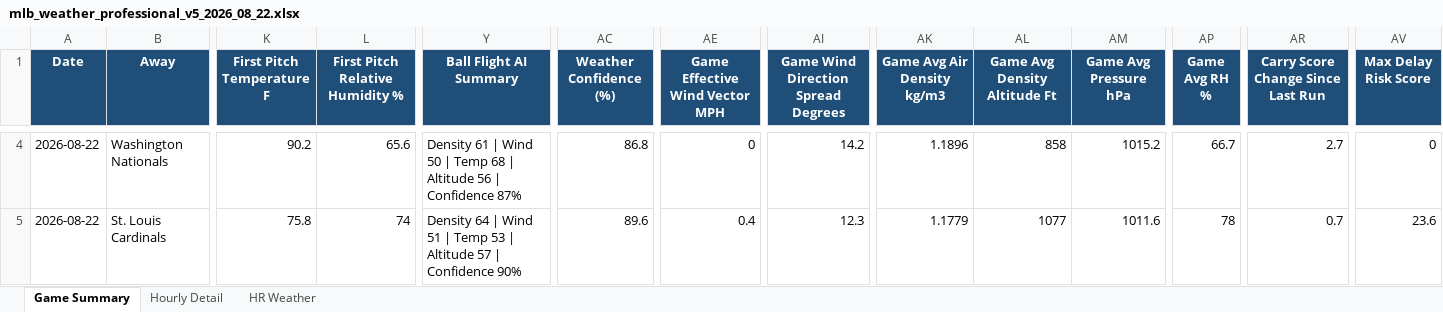
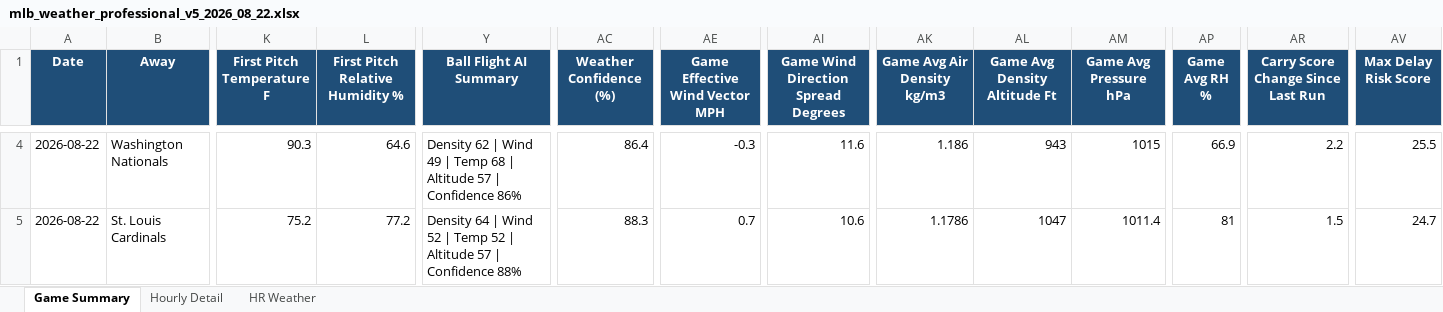
Before and after one commit to pzbaseball/mlb-site-data, an Excel workbook: mlb_weather_professional_v5_2026_08_22.xlsx, sheet Game Summary, drawn as a sheet; only a part is shown, gaps mark what is left out; values as stored, in another font and other column widths than the file's, no borders; conditional formats not drawn; the diff covers the shown part only; the diff names each change by its address in the sheet, - before the commit and + after, or states it on an @@ line.

Commit message:
Update MLB weather 2026-08-22 09:42 AM PT

```diff
--- a/mlb_weather_professional_v5_2026_08_22.xlsx (sheet Game Summary)
+++ b/mlb_weather_professional_v5_2026_08_22.xlsx (sheet Game Summary)
-K4 (First Pitch Temperature F): 90.2
+K4 (First Pitch Temperature F): 90.3
-L4 (First Pitch Relative Humidity %): 65.6
+L4 (First Pitch Relative Humidity %): 64.6
-Y4 (Ball Flight AI Summary): Density 61 | Wind 50 | Temp 68 | Altitude 56 | Confidence 87%
+Y4 (Ball Flight AI Summary): Density 62 | Wind 49 | Temp 68 | Altitude 57 | Confidence 86%
-AC4 (Weather Confidence (%)): 86.8
+AC4 (Weather Confidence (%)): 86.4
-AE4 (Game Effective Wind Vector MPH): 0
+AE4 (Game Effective Wind Vector MPH): -0.3
-AI4: 14.2
+AI4: 11.6
-AK4 (Game Avg Air Density kg/m3): 1.1896
+AK4 (Game Avg Air Density kg/m3): 1.186
-AL4 (Game Avg Density Altitude Ft): 858
+AL4 (Game Avg Density Altitude Ft): 943
-AM4 (Game Avg Pressure hPa): 1015.2
+AM4 (Game Avg Pressure hPa): 1015
-AP4 (Game Avg RH %): 66.7
+AP4 (Game Avg RH %): 66.9
-AR4: 2.7
+AR4: 2.2
-AV4 (Max Delay Risk Score): 0
+AV4 (Max Delay Risk Score): 25.5
-K5 (First Pitch Temperature F): 75.8
+K5 (First Pitch Temperature F): 75.2
-L5 (First Pitch Relative Humidity %): 74
+L5 (First Pitch Relative Humidity %): 77.2
-Y5 (Ball Flight AI Summary): …| Wind 51 | Temp 53 | Altitude 57 | Confidence 90%
+Y5 (Ball Flight AI Summary): …| Wind 52 | Temp 52 | Altitude 57 | Confidence 88%
-AC5 (Weather Confidence (%)): 89.6
+AC5 (Weather Confidence (%)): 88.3
-AE5 (Game Effective Wind Vector MPH): 0.4
+AE5 (Game Effective Wind Vector MPH): 0.7
-AI5: 12.3
+AI5: 10.6
-AK5 (Game Avg Air Density kg/m3): 1.1779
+AK5 (Game Avg Air Density kg/m3): 1.1786
-AL5 (Game Avg Density Altitude Ft): 1077
+AL5 (Game Avg Density Altitude Ft): 1047
-AM5 (Game Avg Pressure hPa): 1011.6
+AM5 (Game Avg Pressure hPa): 1011.4
-AP5 (Game Avg RH %): 78
+AP5 (Game Avg RH %): 81
-AR5: 0.7
+AR5: 1.5
-AV5 (Max Delay Risk Score): 23.6
+AV5 (Max Delay Risk Score): 24.7
```
Also changed, not shown: 309 edited cells elsewhere in this sheet, sheet Hourly Detail, sheet HR Weather, 2 other files.
